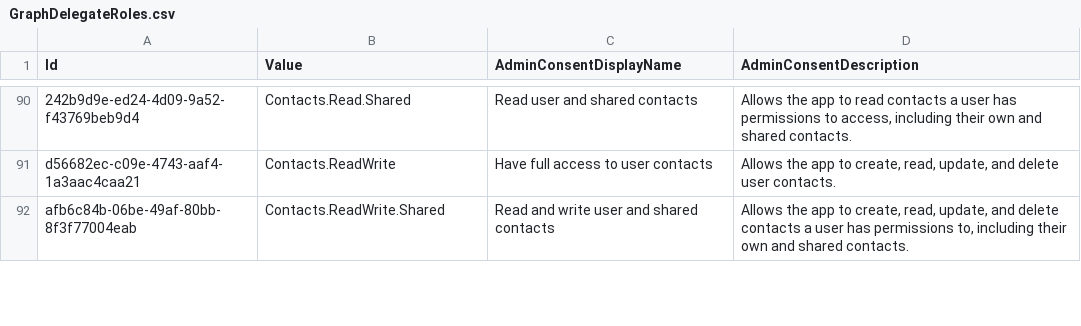
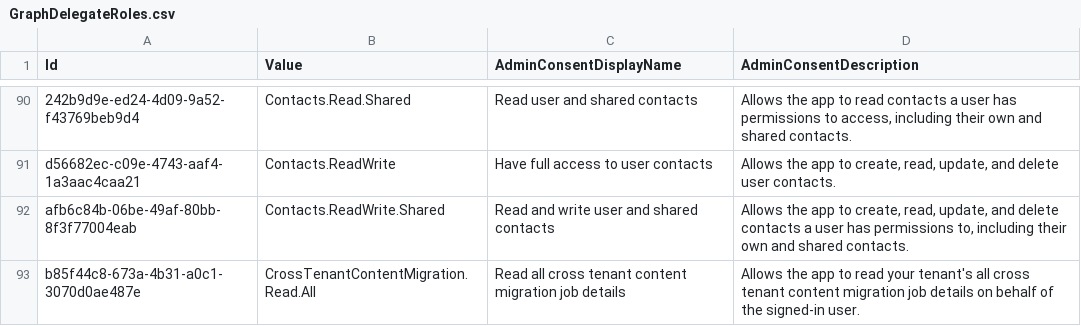
Before and after one commit to merill/microsoft-info, a CSV file: _info/GraphDelegateRoles.csv, drawn as a sheet; only a part is shown, gaps mark what is left out; the diff covers the shown part only.

```diff
--- a/_info/GraphDelegateRoles.csv
+++ b/_info/GraphDelegateRoles.csv
@@ -92 +92,2 @@
 "afb6c84b-06be-49af-80bb-8f3f77004eab","Contacts.ReadWrite.Shared","Read and write user and shared contacts","Allows the app to create, read, update, and delete contacts a user has permissions to, including their own and shared contacts."
+"b85f44c8-673a-4b31-a0c1-3070d0ae487e","CrossTenantContentMigration.Read.All","Read all cross tenant content migration job details","Allows the app to read your tenant's all cross tenant content migration job details on behalf of the signed-in user."
```
Also changed, not shown: 6 added rows elsewhere in this file, _info/GraphAppRoles.csv, _info/MicrosoftApps.csv, 3 other files.
